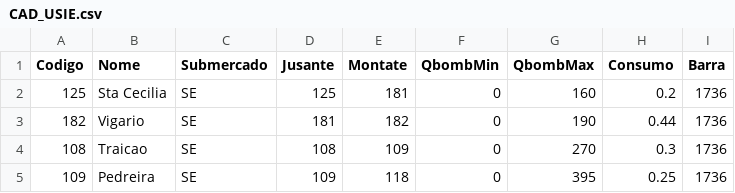
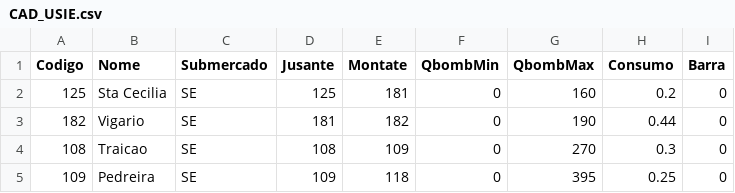
Before and after one commit to carlosribeiro06/labdessem_rust, a CSV file: examples/caso_sin_sem_rede/CAD/CAD_USIE.csv, drawn as a sheet.

```diff
--- a/examples/caso_sin_sem_rede/CAD/CAD_USIE.csv
+++ b/examples/caso_sin_sem_rede/CAD/CAD_USIE.csv
@@ -1,5 +1,5 @@
 Codigo;Nome;Submercado;Jusante;Montate;QbombMin ;QbombMax ;Consumo ;Barra
-125; Sta Cecilia  ; SE     ;125;181;0;160;0.2;1736
-182; Vigario      ; SE     ;181;182;0;190;0.44;1736
-108; Traicao      ; SE     ;108;109;0;270;0.3;1736
-109; Pedreira     ; SE     ;109;118;0;395;0.25;1736
+125; Sta Cecilia  ; SE     ;125;181;0;160;0.2;0
+182; Vigario      ; SE     ;181;182;0;190;0.44;0
+108; Traicao      ; SE     ;108;109;0;270;0.3;0
+109; Pedreira     ; SE     ;109;118;0;395;0.25;0
```
Also changed, not shown: examples/caso_sin_sem_rede/CAD/CAD_UHE.csv, examples/caso_sin_sem_rede/CAD/CAD_UNID_UTE.csv, 47 other files.
